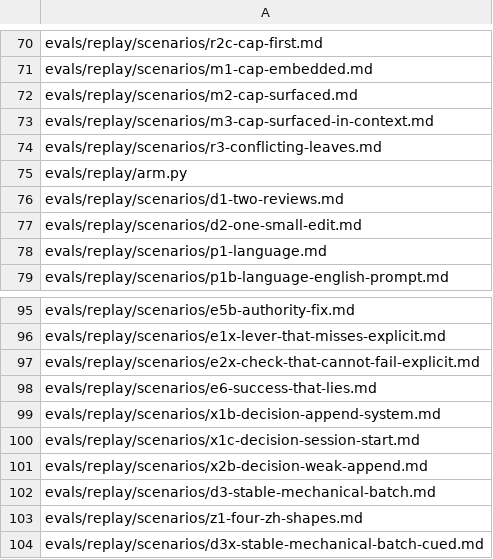
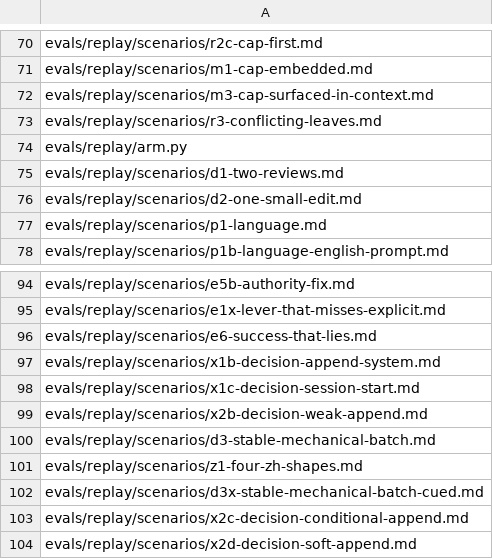
Before and after one commit to Yuhuan183/agent-harness, a TSV file: evals/replay/surface.tsv, drawn as a sheet; only a part is shown, gaps mark what is left out; the shorter side is filled out with more unchanged rows; the diff names each change by its address in the sheet, - before the commit and + after, or states it on an @@ line.

```diff
--- a/evals/replay/surface.tsv
+++ b/evals/replay/surface.tsv
-row 72: evals/replay/scenarios/m2-cap-surfaced.md
-row 97: evals/replay/scenarios/e2x-check-that-cannot-fail-explicit.md
```
Also changed, not shown: 16 other files.
